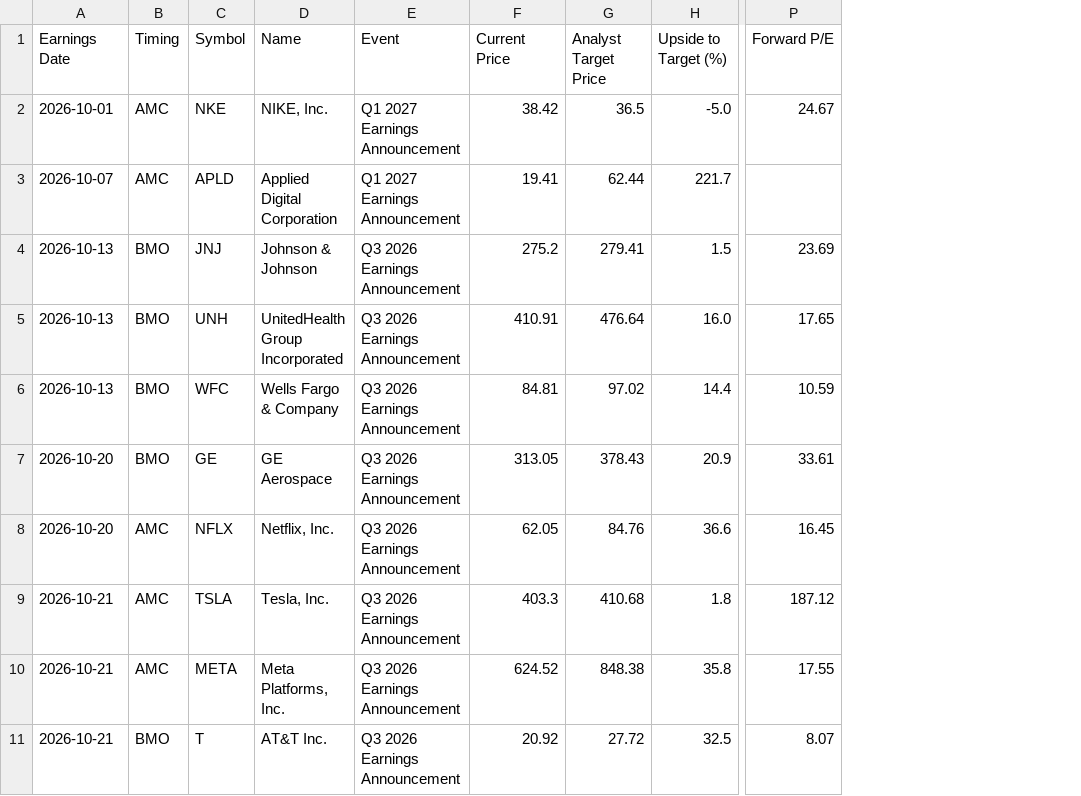
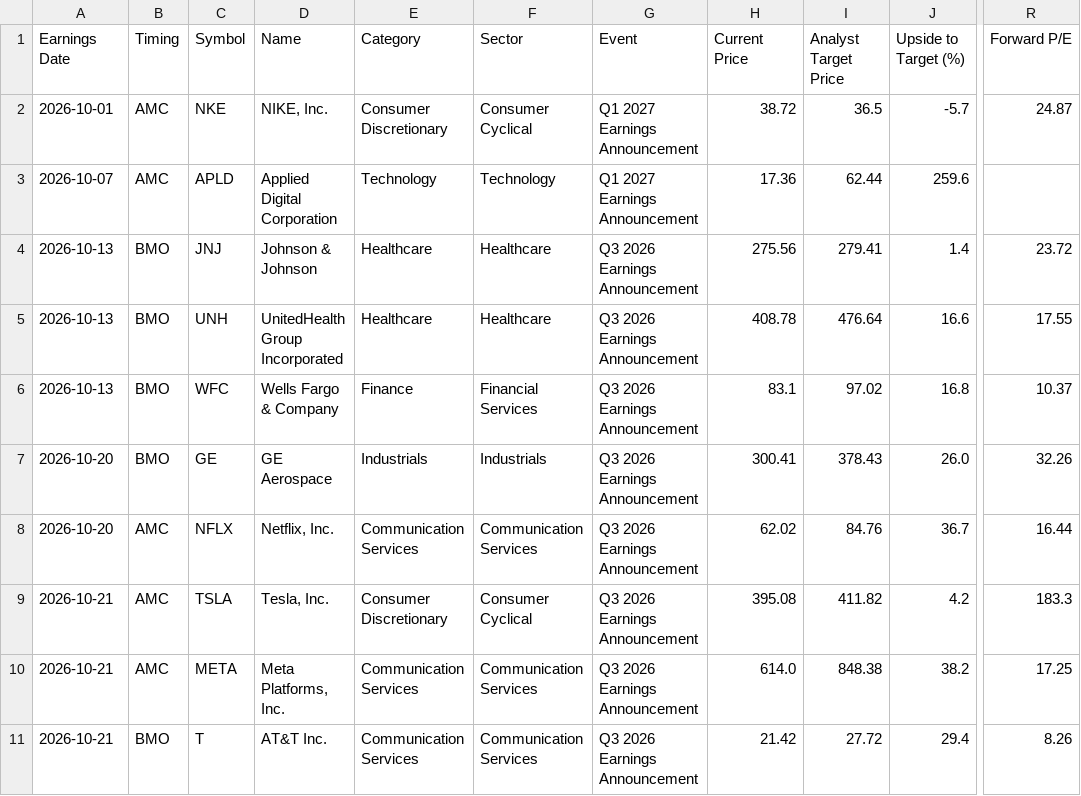
Before and after one commit to neelbarve/closewatchmarket, a CSV file: output/earnings_oct_nov_2026_holdings.csv, drawn as a sheet; only a part is shown, gaps mark what is left out; addresses are those after the commit; the diff covers the shown part only; the diff names each change by its address in the sheet, - before the commit and + after, or states it on an @@ line.

```diff
--- a/output/earnings_oct_nov_2026_holdings.csv
+++ b/output/earnings_oct_nov_2026_holdings.csv
+column E (Category), rows 2-11: Consumer Discretionary | Technology | Healthcare | Healthcare | Finance | Industrials | Communication Services | Consumer Discretionary | Communication Services | Communication Services
+column F (Sector), rows 2-11: Consumer Cyclical | Technology | Healthcare | Healthcare | Financial Services | Industrials | Communication Services | Consumer Cyclical | Communication Services | Communication Services
-H2 (Current Price): 38.42
+H2 (Current Price): 38.72
-J2 (Upside to Target (%)): -5.0
+J2 (Upside to Target (%)): -5.7
-R2 (Forward P/E): 24.67
+R2 (Forward P/E): 24.87
-H3 (Current Price): 19.41
+H3 (Current Price): 17.36
-J3 (Upside to Target (%)): 221.7
+J3 (Upside to Target (%)): 259.6
-H4 (Current Price): 275.2
+H4 (Current Price): 275.56
-J4 (Upside to Target (%)): 1.5
+J4 (Upside to Target (%)): 1.4
-R4 (Forward P/E): 23.69
+R4 (Forward P/E): 23.72
-H5 (Current Price): 410.91
+H5 (Current Price): 408.78
-J5 (Upside to Target (%)): 16.0
+J5 (Upside to Target (%)): 16.6
-R5 (Forward P/E): 17.65
+R5 (Forward P/E): 17.55
-H6 (Current Price): 84.81
+H6 (Current Price): 83.1
-J6 (Upside to Target (%)): 14.4
+J6 (Upside to Target (%)): 16.8
-R6 (Forward P/E): 10.59
+R6 (Forward P/E): 10.37
-H7 (Current Price): 313.05
+H7 (Current Price): 300.41
-J7 (Upside to Target (%)): 20.9
+J7 (Upside to Target (%)): 26.0
-R7 (Forward P/E): 33.61
+R7 (Forward P/E): 32.26
-H8 (Current Price): 62.05
+H8 (Current Price): 62.02
-J8 (Upside to Target (%)): 36.6
+J8 (Upside to Target (%)): 36.7
-R8 (Forward P/E): 16.45
+R8 (Forward P/E): 16.44
-H9 (Current Price): 403.3
+H9 (Current Price): 395.08
-I9 (Analyst Target Price): 410.68
+I9 (Analyst Target Price): 411.82
-J9 (Upside to Target (%)): 1.8
+J9 (Upside to Target (%)): 4.2
-R9 (Forward P/E): 187.12
+R9 (Forward P/E): 183.3
-H10 (Current Price): 624.52
+H10 (Current Price): 614.0
-J10 (Upside to Target (%)): 35.8
+J10 (Upside to Target (%)): 38.2
-R10 (Forward P/E): 17.55
+R10 (Forward P/E): 17.25
-H11 (Current Price): 20.92
+H11 (Current Price): 21.42
-J11 (Upside to Target (%)): 32.5
+J11 (Upside to Target (%)): 29.4
-R11 (Forward P/E): 8.07
+R11 (Forward P/E): 8.26
```
Also changed, not shown: 152 edited cells elsewhere in this file, data/calendar.csv, 3 other files.
